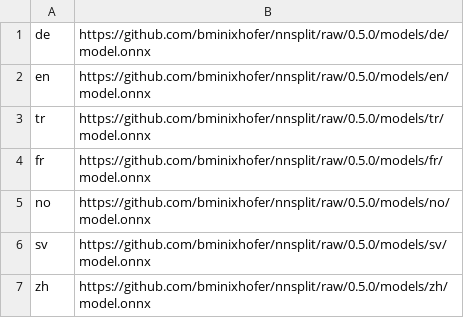
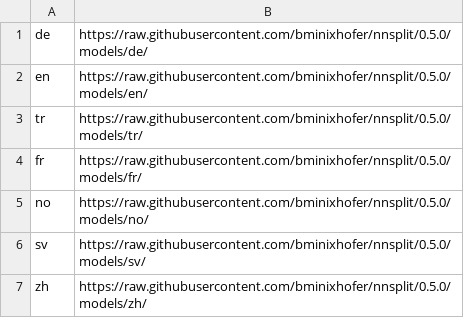
Before and after one commit to segment-any-text/wtpsplit, a CSV file: nnsplit/models.csv, drawn as a sheet.

Commit message:
fix model path

```diff
--- a/nnsplit/models.csv
+++ b/nnsplit/models.csv
@@ -1,7 +1,7 @@
-de,https://github.com/bminixhofer/nnsplit/raw/0.5.0/models/de/model.onnx
-en,https://github.com/bminixhofer/nnsplit/raw/0.5.0/models/en/model.onnx
-tr,https://github.com/bminixhofer/nnsplit/raw/0.5.0/models/tr/model.onnx
-fr,https://github.com/bminixhofer/nnsplit/raw/0.5.0/models/fr/model.onnx
-no,https://github.com/bminixhofer/nnsplit/raw/0.5.0/models/no/model.onnx
-sv,https://github.com/bminixhofer/nnsplit/raw/0.5.0/models/sv/model.onnx
-zh,https://github.com/bminixhofer/nnsplit/raw/0.5.0/models/zh/model.onnx
+de,https://raw.githubusercontent.com/bminixhofer/nnsplit/0.5.0/models/de/
+en,https://raw.githubusercontent.com/bminixhofer/nnsplit/0.5.0/models/en/
+tr,https://raw.githubusercontent.com/bminixhofer/nnsplit/0.5.0/models/tr/
+fr,https://raw.githubusercontent.com/bminixhofer/nnsplit/0.5.0/models/fr/
+no,https://raw.githubusercontent.com/bminixhofer/nnsplit/0.5.0/models/no/
+sv,https://raw.githubusercontent.com/bminixhofer/nnsplit/0.5.0/models/sv/
+zh,https://raw.githubusercontent.com/bminixhofer/nnsplit/0.5.0/models/zh/
```
Also changed, not shown: 9 other files.
